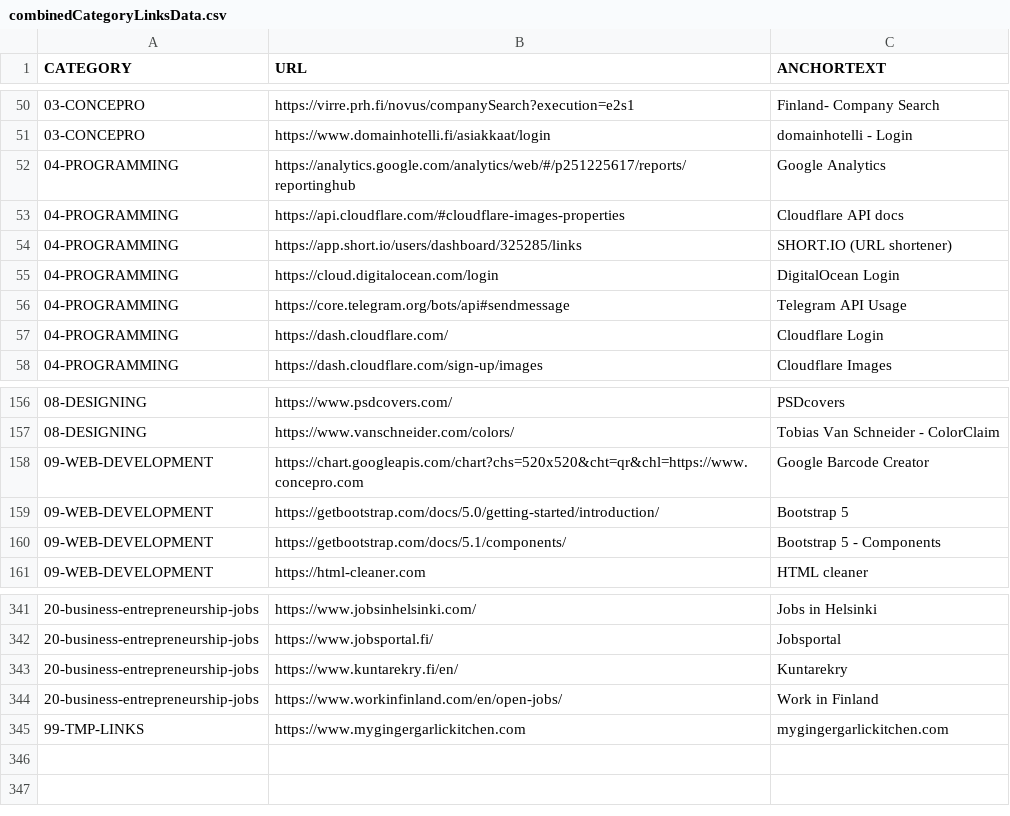
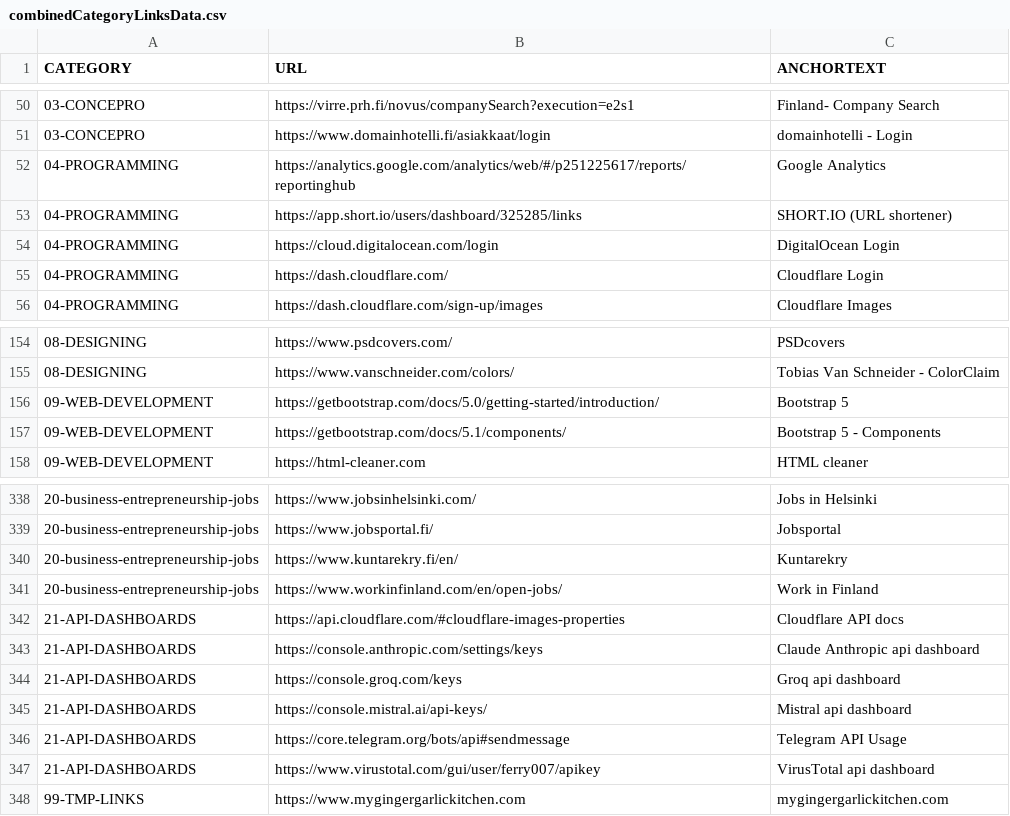
Before and after one commit to abhishek-paliwal/PROJECTS-REACTJS, a CSV file: app01-homepage/src/data/data_out/combinedCategoryLinksData.csv, drawn as a sheet; only a part is shown, gaps mark what is left out; removed rows and columns are numbered as before the commit, all else as after; the diff names each change by its address in the sheet, - before the commit and + after, or states it on an @@ line.

```diff
--- a/app01-homepage/src/data/data_out/combinedCategoryLinksData.csv
+++ b/app01-homepage/src/data/data_out/combinedCategoryLinksData.csv
-row 53: 04-PROGRAMMING | https://api.cloudflare.com/#cloudflare-images-properties | Cloudflare API docs
-row 56: 04-PROGRAMMING | https://core.telegram.org/bots/api#sendmessage | Telegram API Usage
-row 158: 09-WEB-DEVELOPMENT | https://chart.googleapis.com/chart?chs=520x520&cht=qr&chl=https://www.concepro.com | Google Barcode Creator
+row 342: 21-API-DASHBOARDS | https://api.cloudflare.com/#cloudflare-images-properties | Cloudflare API docs
+row 343: 21-API-DASHBOARDS | https://console.anthropic.com/settings/keys | Claude Anthropic api dashboard
+row 344: 21-API-DASHBOARDS | https://console.groq.com/keys | Groq api dashboard
+row 345: 21-API-DASHBOARDS | https://console.mistral.ai/api-keys/ | Mistral api dashboard
+row 346: 21-API-DASHBOARDS | https://core.telegram.org/bots/api#sendmessage | Telegram API Usage
+row 347: 21-API-DASHBOARDS | https://www.virustotal.com/gui/user/ferry007/apikey | VirusTotal api dashboard
```
Also changed, not shown: app01-homepage/src/data/data_in/04-programming-links.csv, app01-homepage/src/data/data_in/09-web-development.csv, 2 other files.
